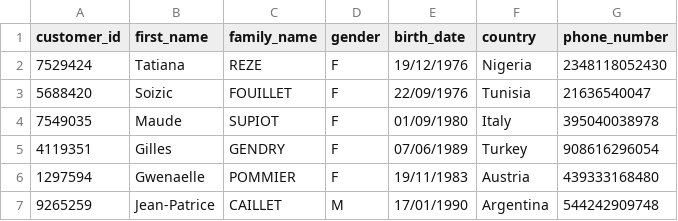
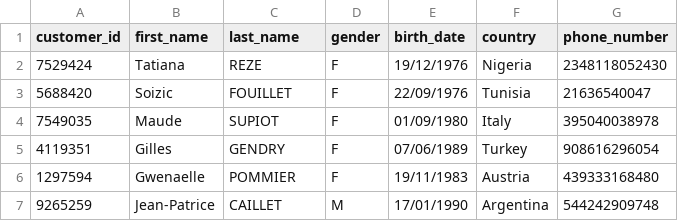
Before and after one commit to hadri96/Travel_agency_database, a CSV file: Datasets/cleaned/customers.csv, drawn as a sheet; only a part is shown.

```diff
--- a/Datasets/cleaned/customers.csv
+++ b/Datasets/cleaned/customers.csv
@@ -1,2 +1,2 @@
-customer_id	first_name	family_name	gender	birth_date	country	phone_number
+customer_id	first_name	last_name	gender	birth_date	country	phone_number
 7529424	Tatiana	REZE	F	19/12/1976	Nigeria	2348118052430
```
Also changed, not shown: Datasets/cleaned/aircrafts.csv, Datasets/cleaned/flight_bookings.csv, 5 other files.
